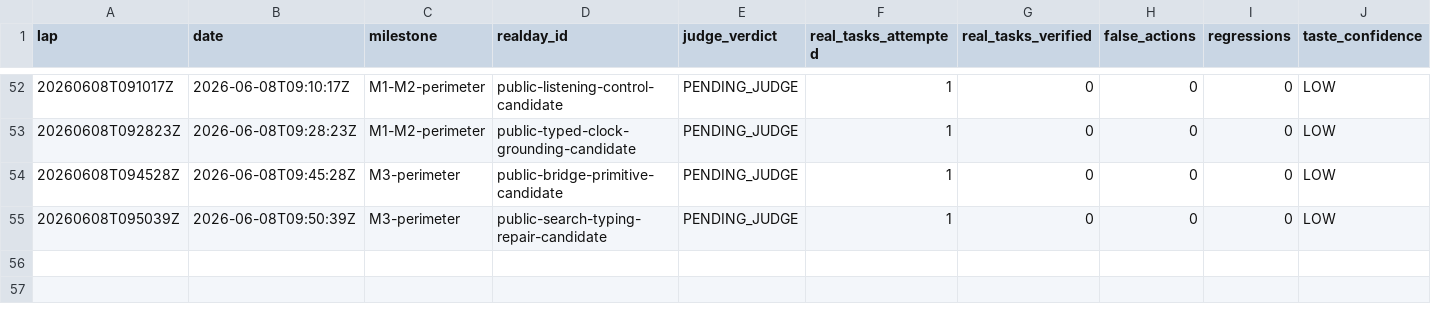
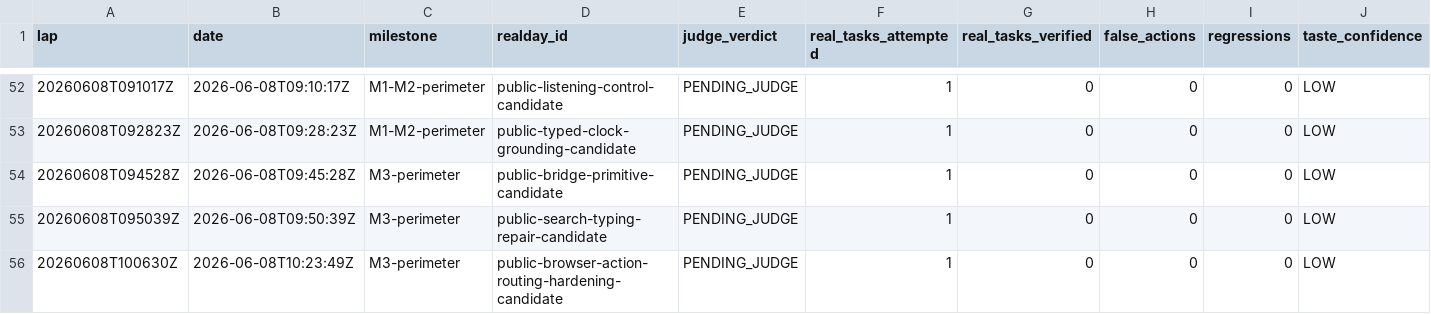
Before and after one commit to anticipation-labs/Anticipy, a CSV file: logs/scorecard.csv, drawn as a sheet; only a part is shown, gaps mark what is left out; rows hold the shown columns only; the diff names each change by its address in the sheet, - before the commit and + after, or states it on an @@ line.

Commit message:
log browser action routing candidate

```diff
--- a/logs/scorecard.csv
+++ b/logs/scorecard.csv
+row 56: 20260608T100630Z | 2026-06-08T10:23:49Z | M3-perimeter | public-browser-action-routing-hardening-candidate | PENDING_JUDGE | 1 | 0 | 0 | 0 | LOW
```
Also changed, not shown: 3 other files.
